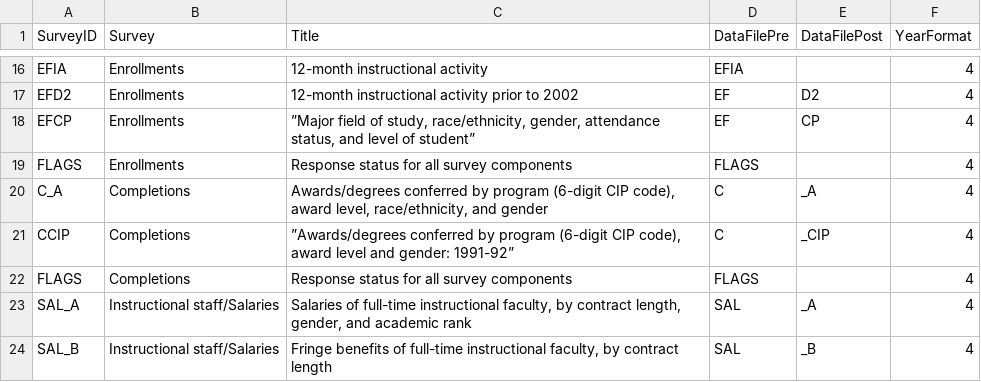
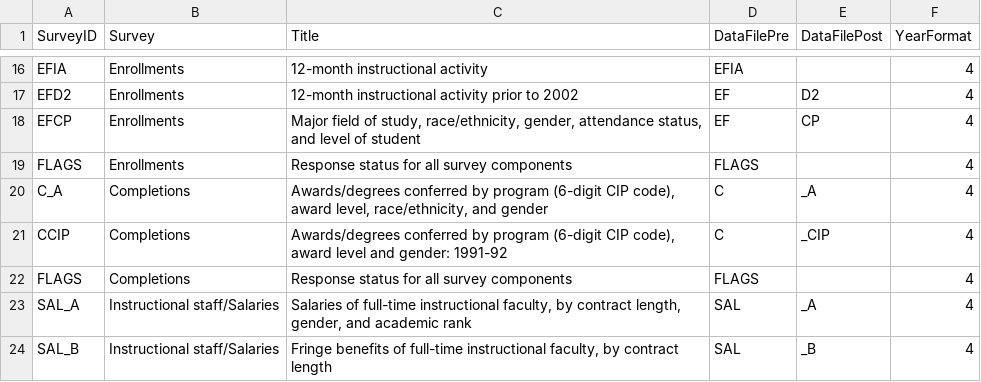
Before and after one commit to jbryer/ipeds, a CSV file: data/surveys.csv, drawn as a sheet; only a part is shown, gaps mark what is left out; the diff names each change by its address in the sheet, - before the commit and + after, or states it on an @@ line.

Commit message:
clean up other bad quotes

```diff
--- a/data/surveys.csv
+++ b/data/surveys.csv
-C18 (Title): ”Major field of study, race/ethnicity, gender, attendance status, and level of student”
+C18 (Title): Major field of study, race/ethnicity, gender, attendance status, and level of student
-C21 (Title): ”Awards/degrees conferred by program (6-digit CIP code), award level and gender: 1991-92”
+C21 (Title): Awards/degrees conferred by program (6-digit CIP code), award level and gender: 1991-92
```
